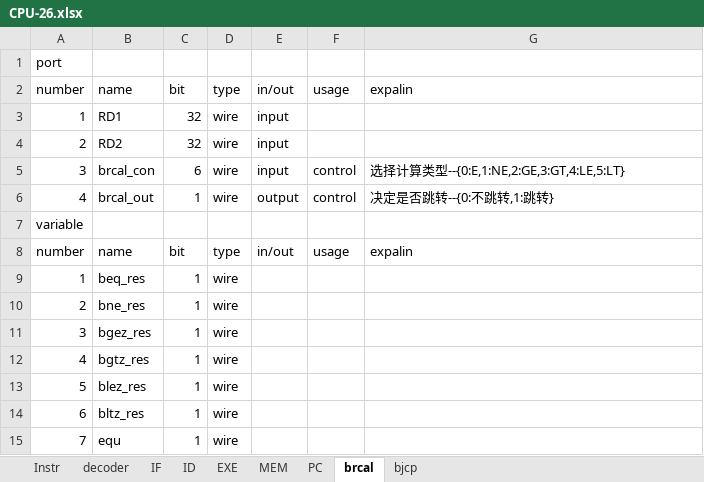
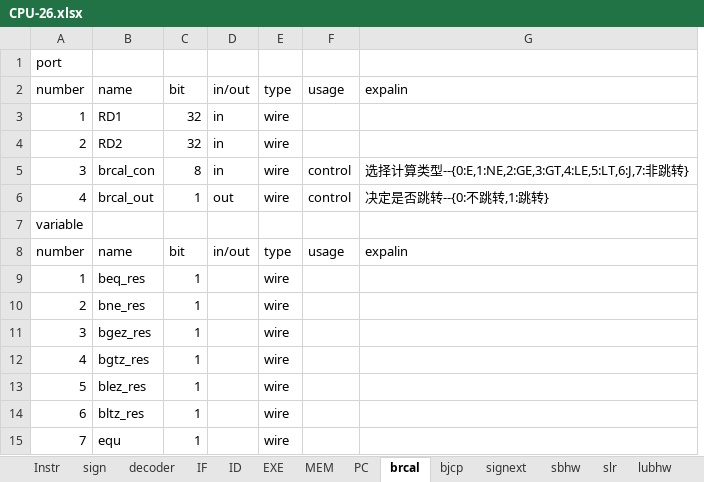
Before and after one commit to euphgh/CPU_27, an Excel workbook: CPU-26.xlsx, sheet brcal, drawn as a sheet; values as stored, in another font and other column widths than the file's, no borders; removed rows and columns are numbered as before the commit, all else as after; the diff names each change by its address in the sheet, - before the commit and + after, or states it on an @@ line.

```diff
--- a/CPU-26.xlsx (sheet brcal)
+++ b/CPU-26.xlsx (sheet brcal)
+sheet tab: sign
+sheet tab: signext
+sheet tab: sbhw
+sheet tab: slr
+sheet tab: lubhw
+column D, rows 2-8: in/out | in | in | in | out |  | in/out
-column E, rows 2-8: in/out | input | input | input | output |  | in/out
-C5: 6
+C5: 8
-G5: 选择计算类型--{0:E,1:NE,2:GE,3:GT,4:LE,5:LT}
+G5: 选择计算类型--{0:E,1:NE,2:GE,3:GT,4:LE,5:LT,6:J,7:非跳转}
```
Also changed, not shown: sheet Instr, sheet ID, sheet EXE, sheet MEM, sheet IF, sheet decoder, 2 more sheets, hidden cells, 35 other files.
